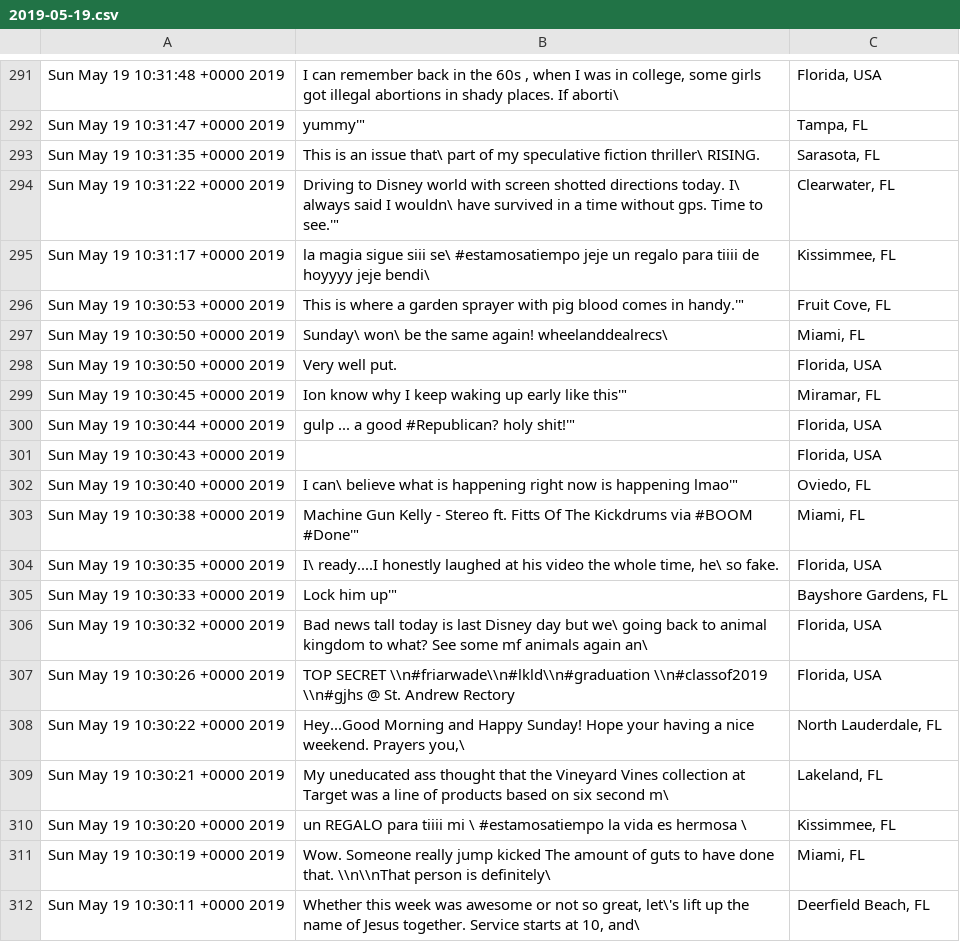
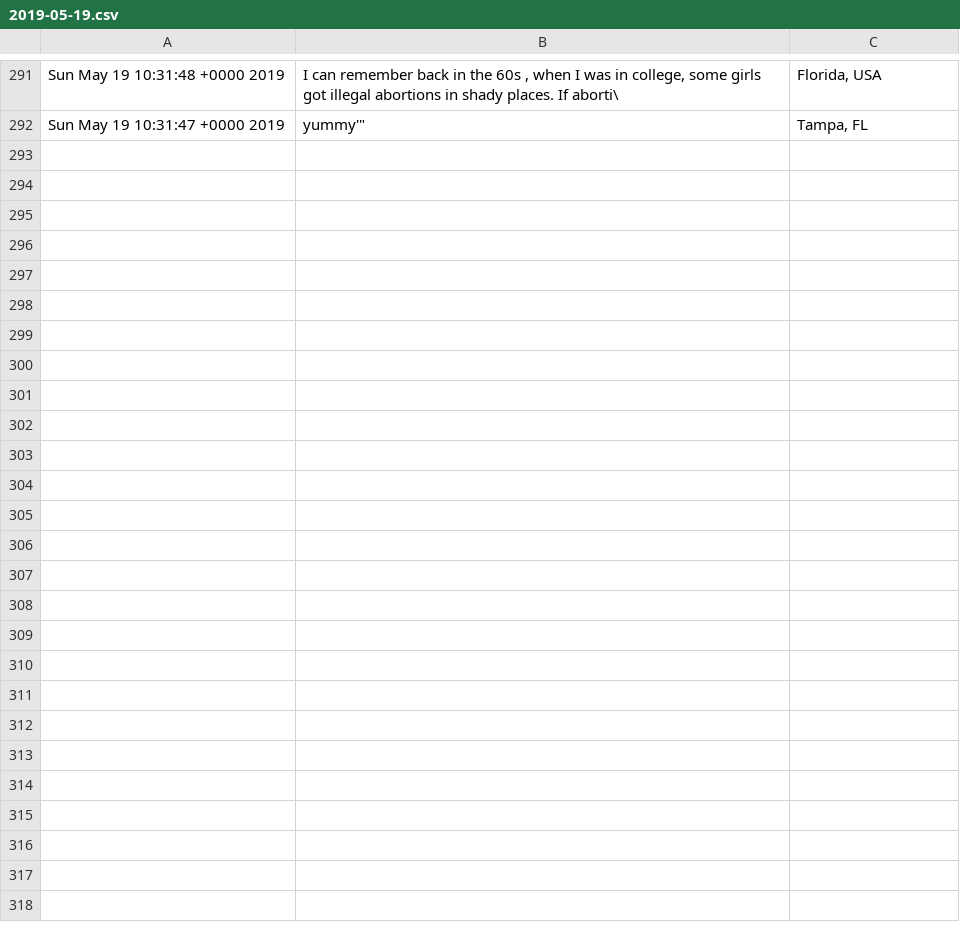
Before and after one commit to dorgori/Stock-prediction-using-Sentiment-analyis-and-Fuzzy-Neural-network, a CSV file: Csv By Days/Florida/2019-05-19.csv, drawn as a sheet; only a part is shown, gaps mark what is left out; the diff covers the shown part only.

```diff
--- a/Csv By Days/Florida/2019-05-19.csv
+++ b/Csv By Days/Florida/2019-05-19.csv
@@ -292,21 +292 @@ Sun May 19 10:31:48 +0000 2019,"I can remember back in the 60s , when I was in c
 Sun May 19 10:31:47 +0000 2019," yummy'""","Tampa, FL"
-Sun May 19 10:31:35 +0000 2019,This is an issue that\ part of my speculative fiction thriller\ RISING.   ,"Sarasota, FL"
-Sun May 19 10:31:22 +0000 2019,"Driving to Disney world with screen shotted directions today. I\ always said I wouldn\ have survived in a time without gps. Time to see.'""","Clearwater, FL"
-Sun May 19 10:31:17 +0000 2019,  la magia sigue siii se\ #estamosatiempo jeje un regalo para tiiii de hoyyyy jeje bendi\ ,"Kissimmee, FL"
-Sun May 19 10:30:53 +0000 2019,"  This is where a garden sprayer with pig blood comes in handy.'""","Fruit Cove, FL"
-Sun May 19 10:30:50 +0000 2019,Sunday\ won\ be the same again!     wheelanddealrecs\ ,"Miami, FL"
-Sun May 19 10:30:50 +0000 2019,Very well put. ,"Florida, USA"
-Sun May 19 10:30:45 +0000 2019,"Ion know why I keep waking up early like this'""","Miramar, FL"
-Sun May 19 10:30:44 +0000 2019,"  gulp ... a good #Republican? holy shit!'""","Florida, USA"
-Sun May 19 10:30:43 +0000 2019,,"Florida, USA"
-Sun May 19 10:30:40 +0000 2019,"I can\ believe what is happening right now is happening lmao'""","Oviedo, FL"
-Sun May 19 10:30:38 +0000 2019,"Machine Gun Kelly - Stereo ft. Fitts Of The Kickdrums  via  #BOOM #Done'""","Miami, FL"
-Sun May 19 10:30:35 +0000 2019,"I\ ready....I honestly laughed at his video the whole time, he\ so fake. ","Florida, USA"
-Sun May 19 10:30:33 +0000 2019," Lock him up'""","Bayshore Gardens, FL"
-Sun May 19 10:30:32 +0000 2019,Bad news tall today is last Disney day but we\ going back to animal kingdom to what? See some mf animals again an\ ,"Florida, USA"
-Sun May 19 10:30:26 +0000 2019,TOP SECRET \\n#friarwade\\n#lkld\\n#graduation \\n#classof2019 \\n#gjhs @ St. Andrew Rectory ,"Florida, USA"
-Sun May 19 10:30:22 +0000 2019,"  Hey...Good Morning and Happy Sunday! Hope your having a nice weekend. Prayers you,\ ","North Lauderdale, FL"
-Sun May 19 10:30:21 +0000 2019,My uneducated ass thought that the Vineyard Vines collection at Target was a line of products based on six second m\ ,"Lakeland, FL"
-Sun May 19 10:30:20 +0000 2019,  un REGALO para tiiii mi \ #estamosatiempo la vida es hermosa \ ,"Kissimmee, FL"
-Sun May 19 10:30:19 +0000 2019,Wow. Someone really jump kicked  The amount of guts to have done that. \\n\\nThat person is definitely\ ,"Miami, FL"
-Sun May 19 10:30:11 +0000 2019,"Whether this week was awesome or not so great, let\'s lift up the name of Jesus together. Service starts at 10, and\ ","Deerfield Beach, FL"
```
Also changed, not shown: 32 removed rows elsewhere in this file, Csv By Days/California/2019-05-17.csv, Csv By Days/Texas/2019-05-19.csv, 53 other files.
